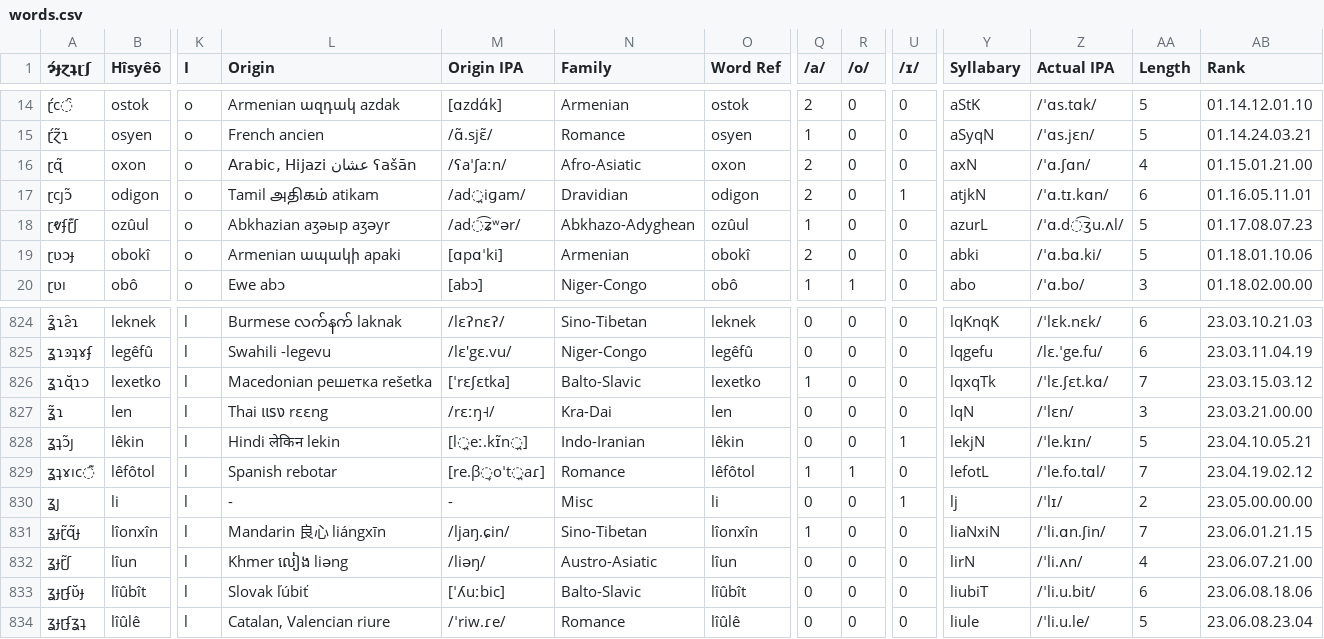
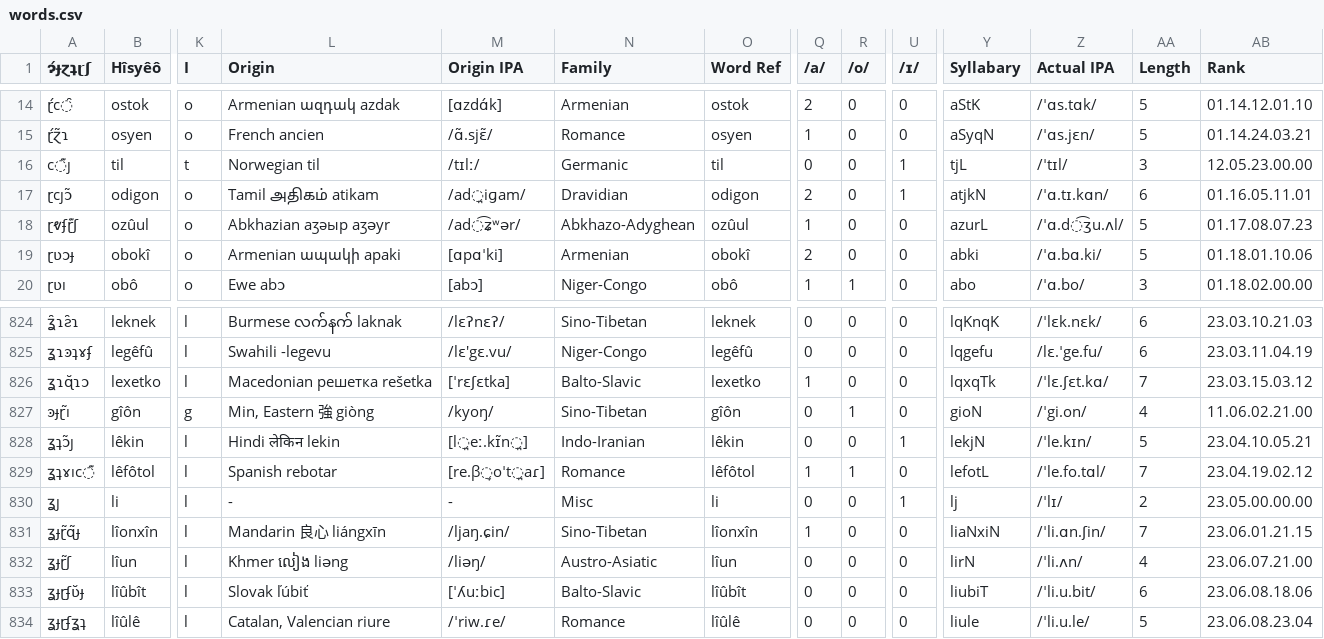
Before and after one commit to Hisyeo/Hisyeo.github.io, a CSV file: static/words.csv, drawn as a sheet; only a part is shown, gaps mark what is left out; the diff covers the shown part only; the diff names each change by its address in the sheet, - before the commit and + after, or states it on an @@ line.

Commit message:
Replace source for "strong" due to vowel collision and causal-final marker (for) due to information density research

```diff
--- a/static/words.csv
+++ b/static/words.csv
-A16 (ɂ́ɟɀʇɽʃ): ɽɋ̃
+A16 (ɂ́ɟɀʇɽʃ): c͊ȷ
-B16 (Hîsyêô): oxon
+B16 (Hîsyêô): til
-K16 (I): o
+K16 (I): t
-L16 (Origin): Arabic, Hijazi عشان ʕašān
+L16 (Origin): Norwegian til
-M16 (Origin IPA): /ʕaˈʃaːn/
+M16 (Origin IPA): /tɪlː/
-N16 (Family): Afro-Asiatic
+N16 (Family): Germanic
-O16 (Word Ref): oxon
+O16 (Word Ref): til
-Q16 (/a/): 2
+Q16 (/a/): 0
-U16 (/ɪ/): 0
+U16 (/ɪ/): 1
-Y16 (Syllabary): axN
+Y16 (Syllabary): tjL
-Z16 (Actual IPA): /ˈɑ.ʃɑn/
+Z16 (Actual IPA): /ˈtɪl/
-AA16 (Length): 4
+AA16 (Length): 3
-AB16 (Rank): 01.15.01.21.00
+AB16 (Rank): 12.05.23.00.00
-A827 (ɂ́ɟɀʇɽʃ): ʓ̃ɿ
+A827 (ɂ́ɟɀʇɽʃ): ꜿɟɽ̃ı
-B827 (Hîsyêô): len
+B827 (Hîsyêô): gîôn
-K827 (I): l
+K827 (I): g
-L827 (Origin): Thai แรง rɛɛng
+L827 (Origin): Min, Eastern 強 giòng
-M827 (Origin IPA): /rɛːŋ˧/
+M827 (Origin IPA): /kyoŋ/
-N827 (Family): Kra-Dai
+N827 (Family): Sino-Tibetan
-O827 (Word Ref): len
+O827 (Word Ref): gîôn
-R827 (/o/): 0
+R827 (/o/): 1
-Y827 (Syllabary): lqN
+Y827 (Syllabary): gioN
-Z827 (Actual IPA): /ˈlɛn/
+Z827 (Actual IPA): /ˈgi.on/
-AA827 (Length): 3
+AA827 (Length): 4
-AB827 (Rank): 23.03.21.00.00
+AB827 (Rank): 11.06.02.21.00
```
Also changed, not shown: 2 edited cells elsewhere in this file.
